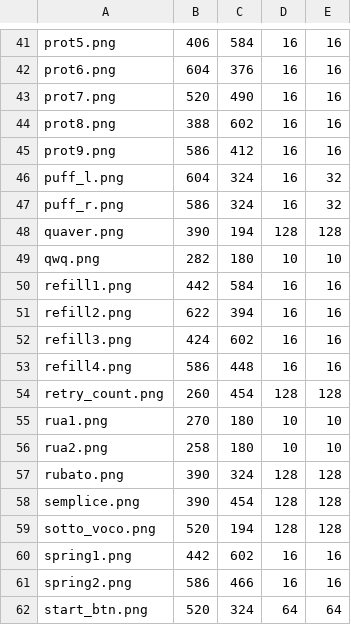
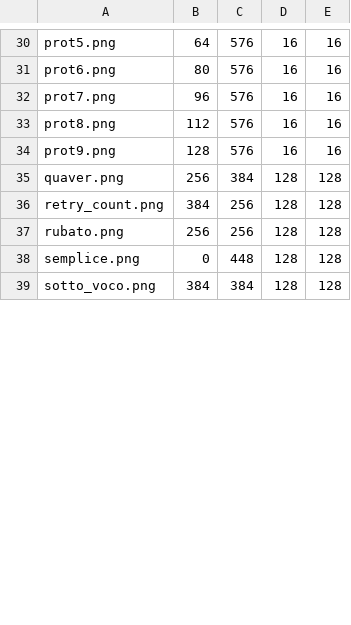
Before and after one commit to ayuusweetfish/gradatim, a CSV file: res/ss.csv, drawn as a sheet; only a part is shown, gaps mark what is left out; removed rows and columns are numbered as before the commit, all else as after; the diff covers the shown part only; the diff names each change by its address in the sheet, - before the commit and + after, or states it on an @@ line.

```diff
--- a/res/ss.csv
+++ b/res/ss.csv
-B30: 406
+B30: 64
-C30: 584
+C30: 576
-B31: 604
+B31: 80
-C31: 376
+C31: 576
-B32: 520
+B32: 96
-C32: 490
+C32: 576
-B33: 388
+B33: 112
-C33: 602
+C33: 576
-B34: 586
+B34: 128
-C34: 412
+C34: 576
-row 46: puff_l.png | 604 | 324 | 16 | 32
-row 47: puff_r.png | 586 | 324 | 16 | 32
-B35: 390
+B35: 256
-C35: 194
+C35: 384
-row 49: qwq.png | 282 | 180 | 10 | 10
-row 50: refill1.png | 442 | 584 | 16 | 16
-row 51: refill2.png | 622 | 394 | 16 | 16
-row 52: refill3.png | 424 | 602 | 16 | 16
-row 53: refill4.png | 586 | 448 | 16 | 16
-B36: 260
+B36: 384
-C36: 454
+C36: 256
-row 55: rua1.png | 270 | 180 | 10 | 10
-row 56: rua2.png | 258 | 180 | 10 | 10
-B37: 390
+B37: 256
-C37: 324
+C37: 256
-B38: 390
+B38: 0
-C38: 454
+C38: 448
-B39: 520
+B39: 384
-C39: 194
+C39: 384
-row 60: spring1.png | 442 | 602 | 16 | 16
-row 61: spring2.png | 586 | 466 | 16 | 16
-row 62: start_btn.png | 520 | 324 | 64 | 64
```
Also changed, not shown: 12 removed rows and 56 edited cells elsewhere in this file, 2 other files.
